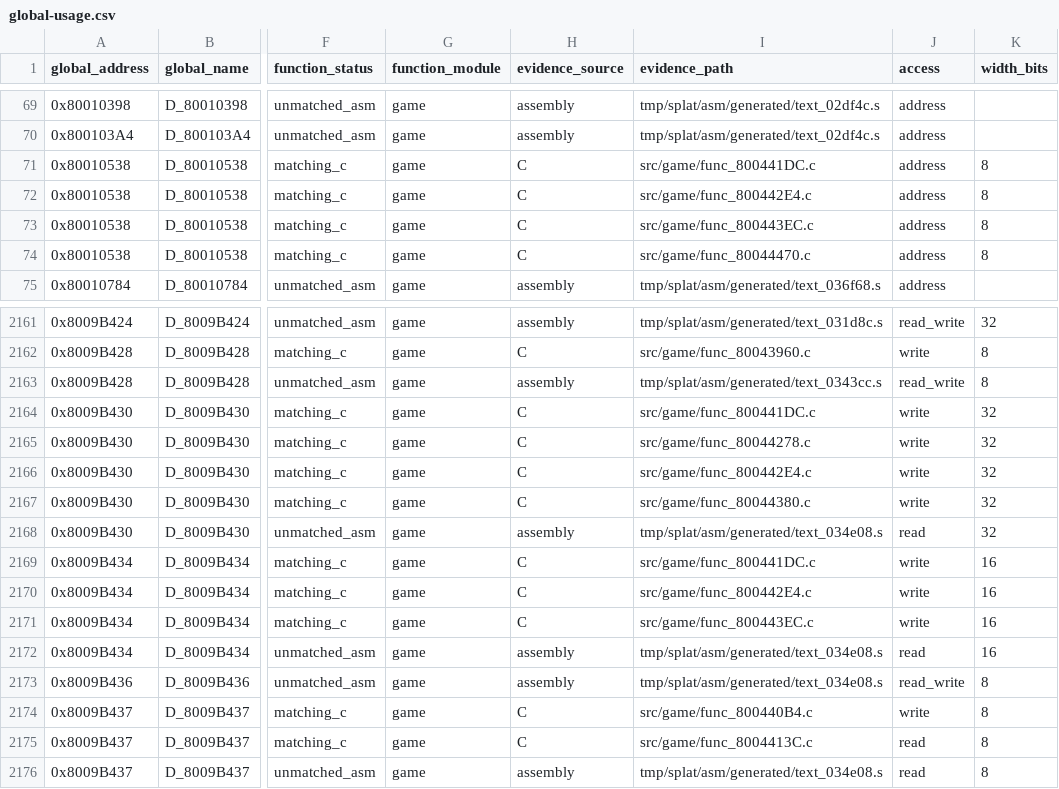
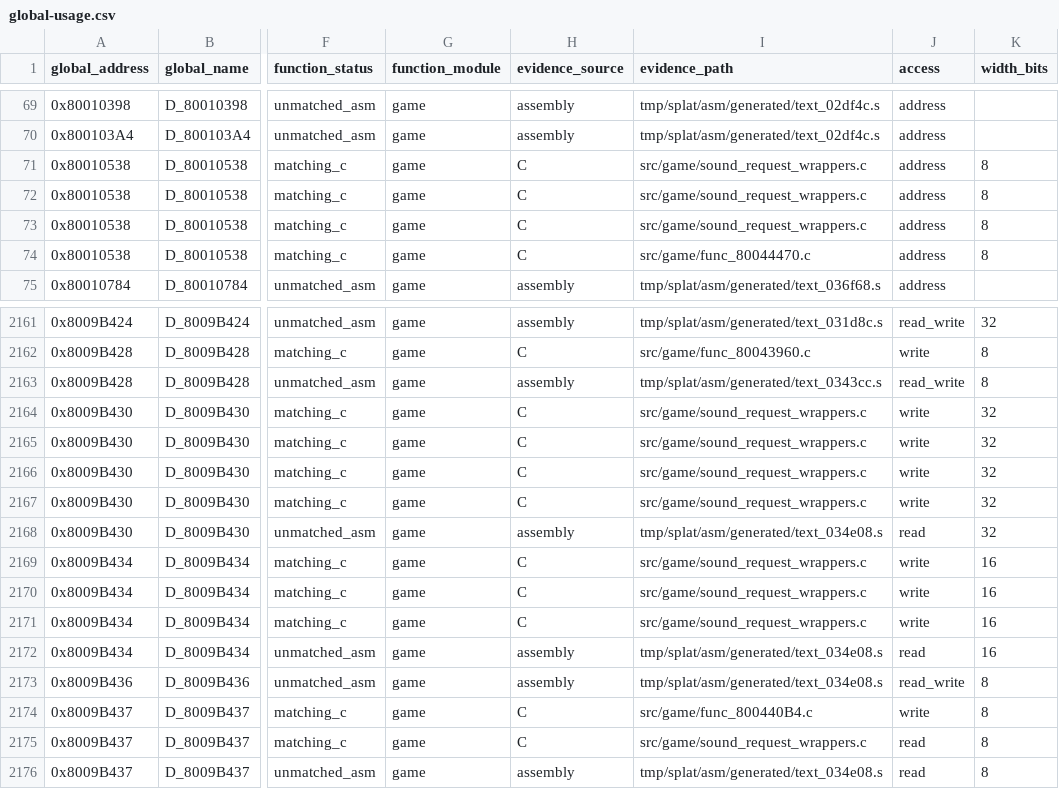
Before and after one commit to MaChInEgUn3/memories-decomp, a CSV file: notes/global-usage.csv, drawn as a sheet; only a part is shown, gaps mark what is left out; the diff covers the shown part only; the diff names each change by its address in the sheet, - before the commit and + after, or states it on an @@ line.

Commit message:
Coalesce sound request wrappers (#125)
Groups six contiguous sound request wrappers into
src/game/sound_request_wrappers.c.

The chain is exact at every step from 0x8004413C through 0x800443EC, with
0xA0 + 0x9C + 0x6C + 0x9C + 0x6C + 0x84 = 0x334 covering the span to
0x80044470. All six share the gcc_2_8_1_g8_split profile and are defined in
address order.

The group deliberately stops before func_80044470, which is adjacent and also
matching C but is a distinct parser rather than another request wrapper. Each
member reserves through func_800440B4 with its own request code, stages
request state, and dispatches to resident SDK sound entry points in psyq/sdk.

Six overlapping extern blocks are deduplicated into one; the declarations
agreed across all files, so no conflicting types needed resolving.

Byte-identical reorganisation; CI reproduced SHA-256
84a54ed74f3d0edd6d81380839f7e4ef5bfb21ecea18be9a062bd6bfa5a45c88 with matching
C unchanged at 0x18514 bytes.

Part of #39.

```diff
--- a/notes/global-usage.csv
+++ b/notes/global-usage.csv
-I71 (evidence_path): src/game/func_800441DC.c
+I71 (evidence_path): src/game/sound_request_wrappers.c
-I72 (evidence_path): src/game/func_800442E4.c
+I72 (evidence_path): src/game/sound_request_wrappers.c
-I73 (evidence_path): src/game/func_800443EC.c
+I73 (evidence_path): src/game/sound_request_wrappers.c
-I2164 (evidence_path): src/game/func_800441DC.c
+I2164 (evidence_path): src/game/sound_request_wrappers.c
-I2165 (evidence_path): src/game/func_80044278.c
+I2165 (evidence_path): src/game/sound_request_wrappers.c
-I2166 (evidence_path): src/game/func_800442E4.c
+I2166 (evidence_path): src/game/sound_request_wrappers.c
-I2167 (evidence_path): src/game/func_80044380.c
+I2167 (evidence_path): src/game/sound_request_wrappers.c
-I2169 (evidence_path): src/game/func_800441DC.c
+I2169 (evidence_path): src/game/sound_request_wrappers.c
-I2170 (evidence_path): src/game/func_800442E4.c
+I2170 (evidence_path): src/game/sound_request_wrappers.c
-I2171 (evidence_path): src/game/func_800443EC.c
+I2171 (evidence_path): src/game/sound_request_wrappers.c
-I2175 (evidence_path): src/game/func_8004413C.c
+I2175 (evidence_path): src/game/sound_request_wrappers.c
```
Also changed, not shown: 15 edited cells elsewhere in this file, 8 other files.
